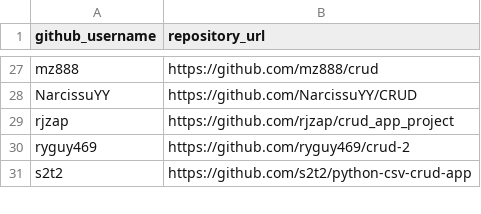
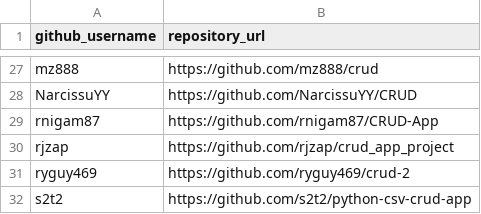
Before and after one commit to prof-rossetti/nyu-info-2335-201706, a CSV file: projects/crud-app/submissions.csv, drawn as a sheet; only a part is shown, gaps mark what is left out; the diff names each change by its address in the sheet, - before the commit and + after, or states it on an @@ line.

Commit message:
Submitting CRUD App (#235)

```diff
--- a/projects/crud-app/submissions.csv
+++ b/projects/crud-app/submissions.csv
+row 29: rnigam87 | https://github.com/rnigam87/CRUD-App
```
